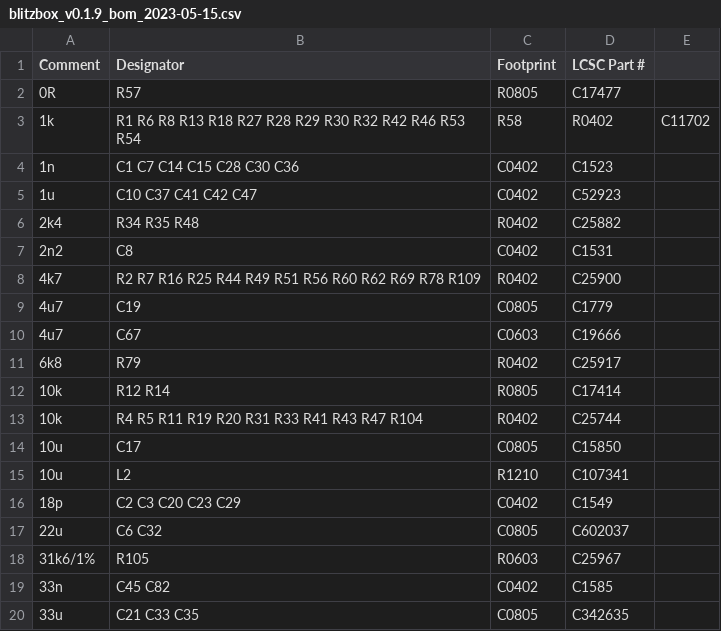
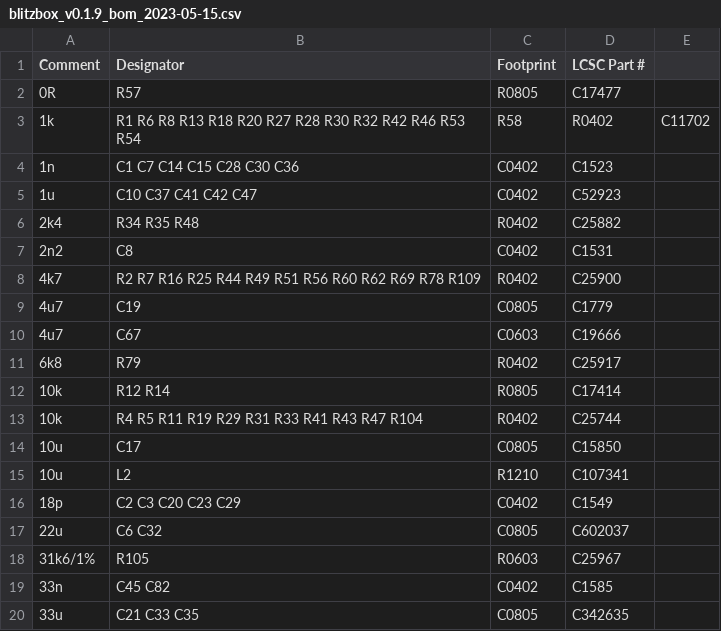
Before and after one commit to oelprinz-org/BlitzboxBL49sp, a CSV file: fabrication/V0.1.9/blitzbox_v0.1.9_bom_2023-05-15.csv, drawn as a sheet; only a part is shown.

Commit message:
Changed resistor values on Launch control Input (DISCO_IN)
wasn't working as the resistor values were swapped.
This led to a non-working input (pulldown to GND)

```diff
--- a/fabrication/V0.1.9/blitzbox_v0.1.9_bom_2023-05-15.csv
+++ b/fabrication/V0.1.9/blitzbox_v0.1.9_bom_2023-05-15.csv
@@ -2,3 +2,3 @@ Comment,Designator,Footprint,LCSC Part #
 0R,R57,R0805,C17477
-1k,R1 R6 R8 R13 R18 R27 R28 R29 R30 R32 R42 R46 R53 R54,R58,R0402,C11702
+1k,R1 R6 R8 R13 R18 R20 R27 R28 R30 R32 R42 R46 R53 R54,R58,R0402,C11702
 1n,C1 C7 C14 C15 C28 C30 C36,C0402,C1523
@@ -12,3 +12,3 @@ Comment,Designator,Footprint,LCSC Part #
 10k,R12 R14,R0805,C17414
-10k,R4 R5 R11 R19 R20 R31 R33 R41 R43 R47 R104,R0402,C25744
+10k,R4 R5 R11 R19 R29 R31 R33 R41 R43 R47 R104,R0402,C25744
 10u,C17,C0805,C15850
```
